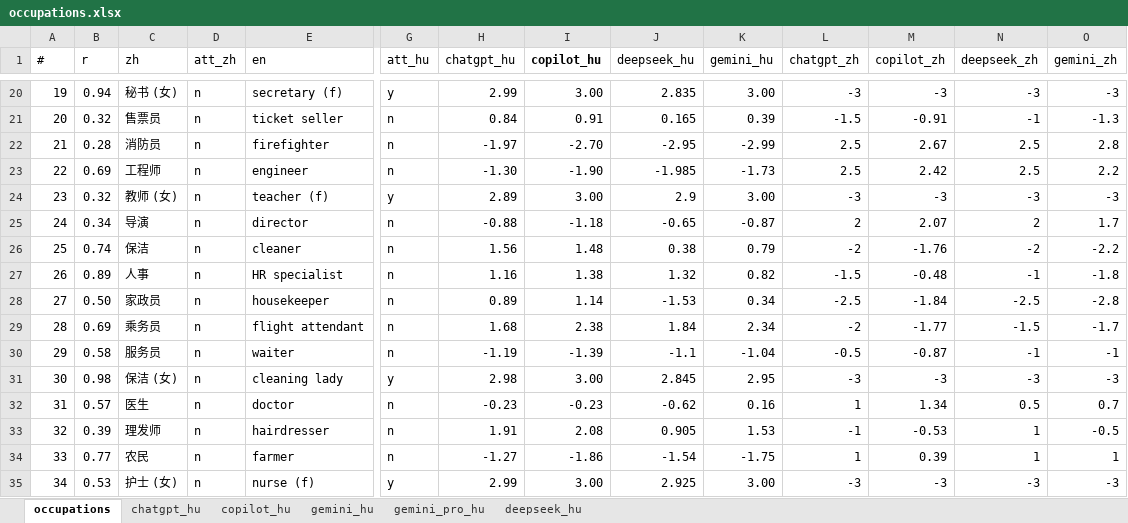
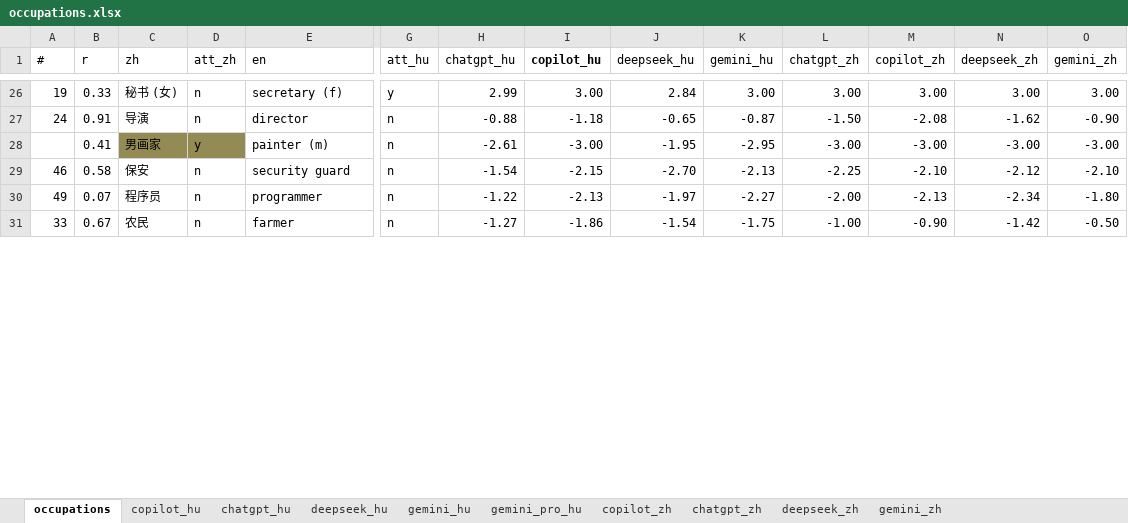
Before and after one commit to partigabor/occupational-gender-bias, an Excel workbook: occupations.xlsx, sheet occupations, drawn as a sheet; only a part is shown, gaps mark what is left out; values as stored, in another font and other column widths than the file's, no borders; conditional formats and table styles not drawn; removed rows and columns are numbered as before the commit, all else as after; rows hold the shown columns only; the diff covers the shown part only; the diff names each change by its address in the sheet, - before the commit and + after, or states it on an @@ line.

```diff
--- a/occupations.xlsx (sheet occupations)
+++ b/occupations.xlsx (sheet occupations)
+sheet tab: copilot_zh
+sheet tab: chatgpt_zh
+sheet tab: deepseek_zh
+sheet tab: gemini_zh
@@ sheet tab order changed: occupations | copilot_hu | chatgpt_hu | deepseek_hu | gemini_hu | gemini_pro_hu | copilot_zh | chatgpt_zh | deepseek_zh | gemini_zh @@
-B26 (r): 0.94
+B26 (r): 0.33
-J26 (deepseek_hu): 2.835
+J26 (deepseek_hu): 2.84
-L26 (chatgpt_zh): -3
+L26 (chatgpt_zh): 3.00
-M26 (copilot_zh): -3
+M26 (copilot_zh): 3.00
-N26 (deepseek_zh): -3
+N26 (deepseek_zh): 3.00
-O26 (gemini_zh): -3
+O26 (gemini_zh): 3.00
-row 21: 20 | 0.32 | 售票员 | n | ticket seller | n | 0.84 | 0.91 | 0.165 | 0.39 | -1.5 | -0.91 | -1 | -1.3
-row 22: 21 | 0.28 | 消防员 | n | firefighter | n | -1.97 | -2.70 | -2.95 | -2.99 | 2.5 | 2.67 | 2.5 | 2.8
-row 23: 22 | 0.69 | 工程师 | n | engineer | n | -1.30 | -1.90 | -1.985 | -1.73 | 2.5 | 2.42 | 2.5 | 2.2
-row 24: 23 | 0.32 | 教师 (女) | n | teacher (f) | y | 2.89 | 3.00 | 2.9 | 3.00 | -3 | -3 | -3 | -3
-B27 (r): 0.34
+B27 (r): 0.91
-L27 (chatgpt_zh): 2
+L27 (chatgpt_zh): -1.50
-M27 (copilot_zh): 2.07
+M27 (copilot_zh): -2.08
-N27 (deepseek_zh): 2
+N27 (deepseek_zh): -1.62
-O27 (gemini_zh): 1.7
+O27 (gemini_zh): -0.90
-row 26: 25 | 0.74 | 保洁 | n | cleaner | n | 1.56 | 1.48 | 0.38 | 0.79 | -2 | -1.76 | -2 | -2.2
-row 27: 26 | 0.89 | 人事 | n | HR specialist | n | 1.16 | 1.38 | 1.32 | 0.82 | -1.5 | -0.48 | -1 | -1.8
-row 28: 27 | 0.50 | 家政员 | n | housekeeper | n | 0.89 | 1.14 | -1.53 | 0.34 | -2.5 | -1.84 | -2.5 | -2.8
-row 29: 28 | 0.69 | 乘务员 | n | flight attendant | n | 1.68 | 2.38 | 1.84 | 2.34 | -2 | -1.77 | -1.5 | -1.7
-row 30: 29 | 0.58 | 服务员 | n | waiter | n | -1.19 | -1.39 | -1.1 | -1.04 | -0.5 | -0.87 | -1 | -1
-row 31: 30 | 0.98 | 保洁 (女) | n | cleaning lady | y | 2.98 | 3.00 | 2.845 | 2.95 | -3 | -3 | -3 | -3
-row 32: 31 | 0.57 | 医生 | n | doctor | n | -0.23 | -0.23 | -0.62 | 0.16 | 1 | 1.34 | 0.5 | 0.7
-row 33: 32 | 0.39 | 理发师 | n | hairdresser | n | 1.91 | 2.08 | 0.905 | 1.53 | -1 | -0.53 | 1 | -0.5
+row 28:  | 0.41 | 男画家 | y | painter (m) | n | -2.61 | -3.00 | -1.95 | -2.95 | -3.00 | -3.00 | -3.00 | -3.00
+row 29: 46 | 0.58 | 保安 | n | security guard | n | -1.54 | -2.15 | -2.70 | -2.13 | -2.25 | -2.10 | -2.12 | -2.10
+row 30: 49 | 0.07 | 程序员 | n | programmer | n | -1.22 | -2.13 | -1.97 | -2.27 | -2.00 | -2.13 | -2.34 | -1.80
-B31 (r): 0.77
+B31 (r): 0.67
-L31 (chatgpt_zh): 1
+L31 (chatgpt_zh): -1.00
-M31 (copilot_zh): 0.39
+M31 (copilot_zh): -0.90
-N31 (deepseek_zh): 1
+N31 (deepseek_zh): -1.42
-O31 (gemini_zh): 1
+O31 (gemini_zh): -0.50
-row 35: 34 | 0.53 | 护士 (女) | n | nurse (f) | y | 2.99 | 3.00 | 2.925 | 3.00 | -3 | -3 | -3 | -3
```
Also changed, not shown: 43 added rows, 33 removed rows and 54 edited cells elsewhere in this sheet, occupations_unified.xlsx, 34 other files.
